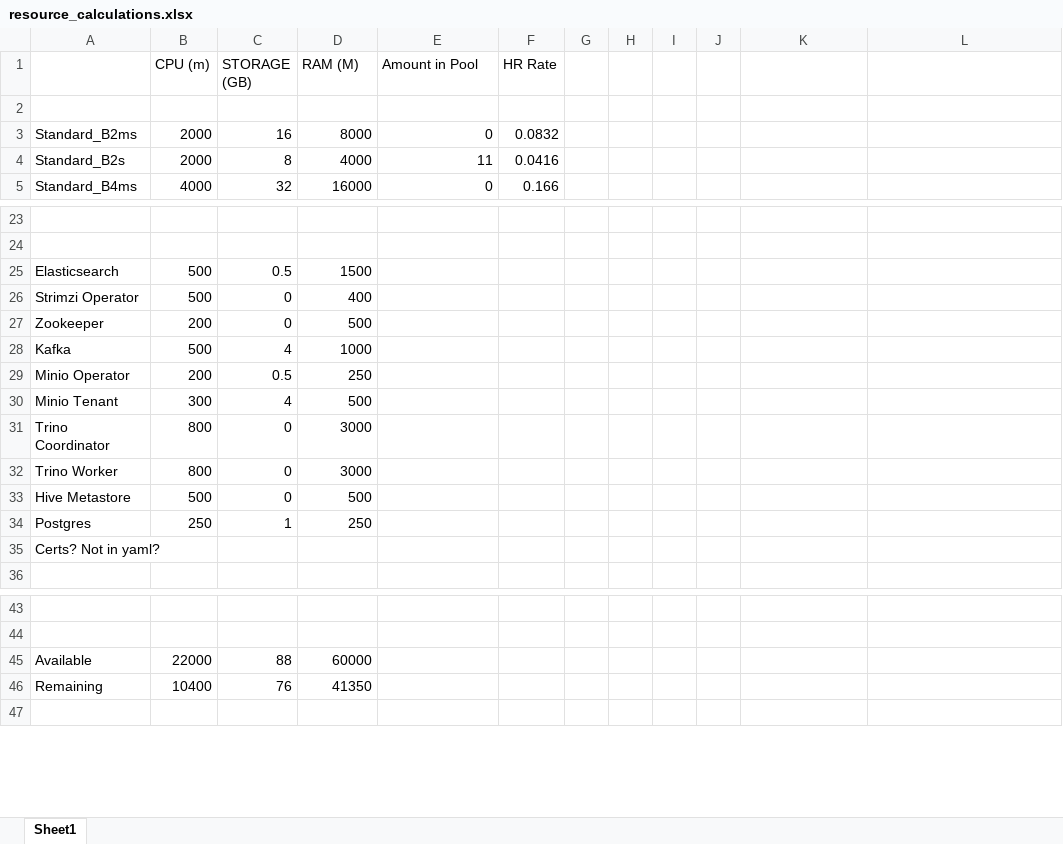
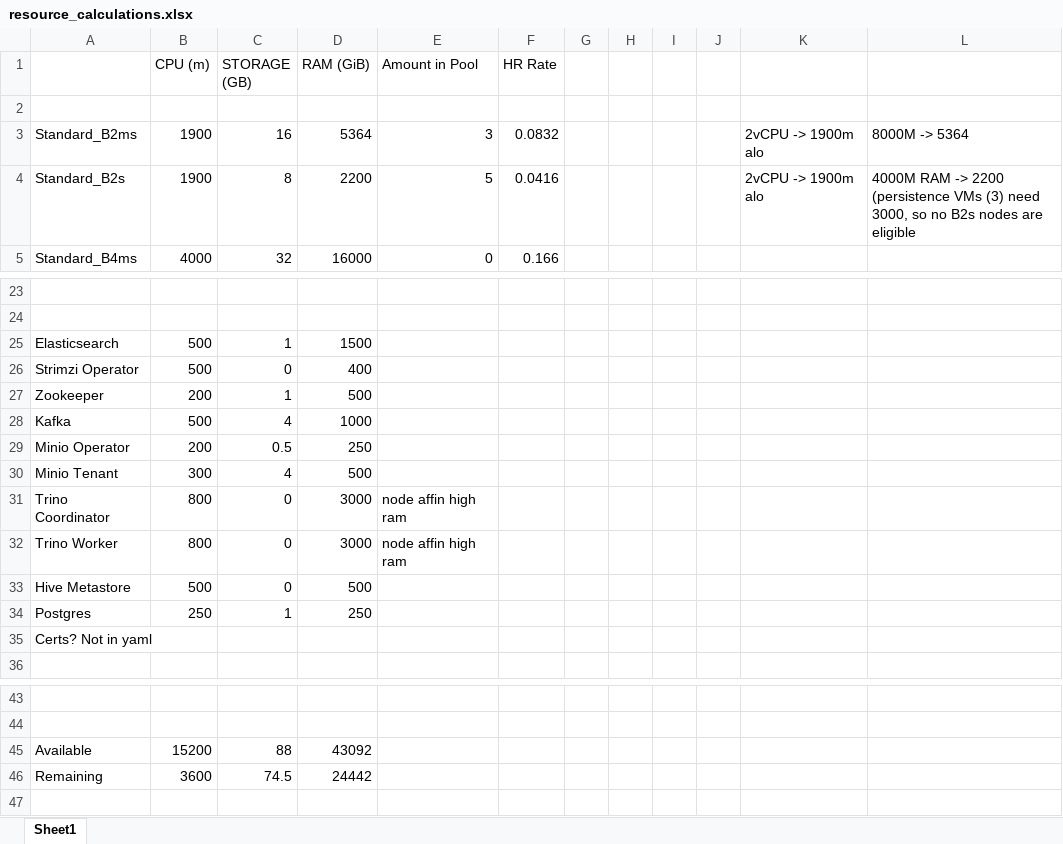
Before and after one commit to UrbanOS-Public/juno, an Excel workbook: resource_calculations.xlsx, sheet Sheet1, drawn as a sheet; only a part is shown, gaps mark what is left out; values as stored, in another font and other column widths than the file's, no borders; removed rows and columns are numbered as before the commit, all else as after; the diff names each change by its address in the sheet, - before the commit and + after, or states it on an @@ line.

Commit message:
demo-urbanos.com + correct node pools w persistence affinity

```diff
--- a/resource_calculations.xlsx (sheet Sheet1)
+++ b/resource_calculations.xlsx (sheet Sheet1)
-D1: RAM (M)
+D1: RAM (GiB)
-B3:B4 (CPU (m)): 2000
+B3:B4 (CPU (m)): 1900
-D3 (RAM (GiB)): 8000
+D3 (RAM (GiB)): 5364
-E3 (Amount in Pool): 0
+E3 (Amount in Pool): 3
-K3:K4: (empty)
+K3:K4: 2vCPU -> 1900m alo
-L3: (empty)
+L3: 8000M -> 5364
-D4 (RAM (GiB)): 4000
+D4 (RAM (GiB)): 2200
-E4 (Amount in Pool): 11
+E4 (Amount in Pool): 5
-L4: (empty)
+L4: 4000M RAM -> 2200 (persistence VMs (3) need 3000, so no B2s nodes are eligible
-C25 (STORAGE (GB)): 0.5
+C25 (STORAGE (GB)): 1
-C27 (STORAGE (GB)): 0
+C27 (STORAGE (GB)): 1
-E31:E32 (Amount in Pool): (empty)
+E31:E32 (Amount in Pool): node affin high ram
-A35: Certs? Not in yaml?
+A35: Certs? Not in yaml
-B45 (CPU (m)): 22000
+B45 (CPU (m)): 15200
-D45 (RAM (GiB)): 60000
+D45 (RAM (GiB)): 43092
-row 46: Remaining | 10400 | 76 | 41350
+row 46: Remaining | 3600 | 74.5 | 24442
```
Also changed, not shown: 10 other files.
